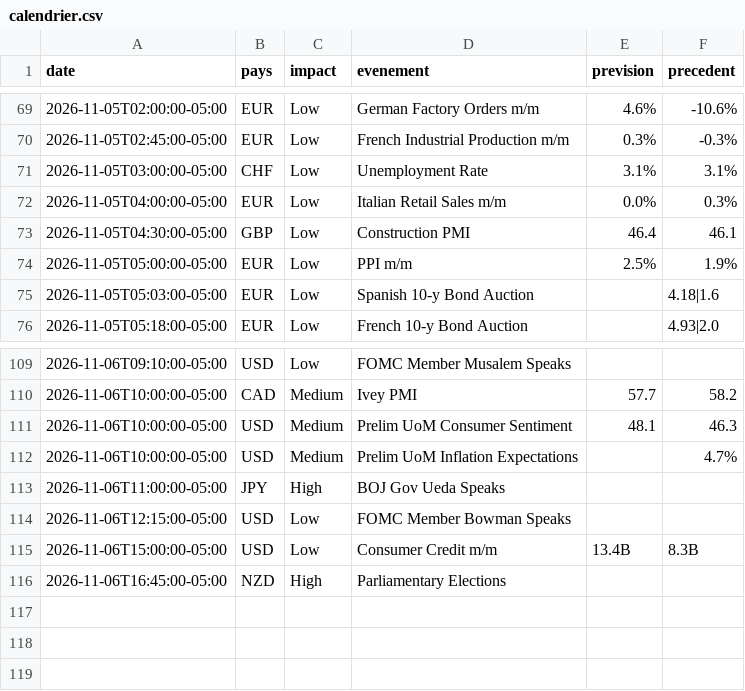
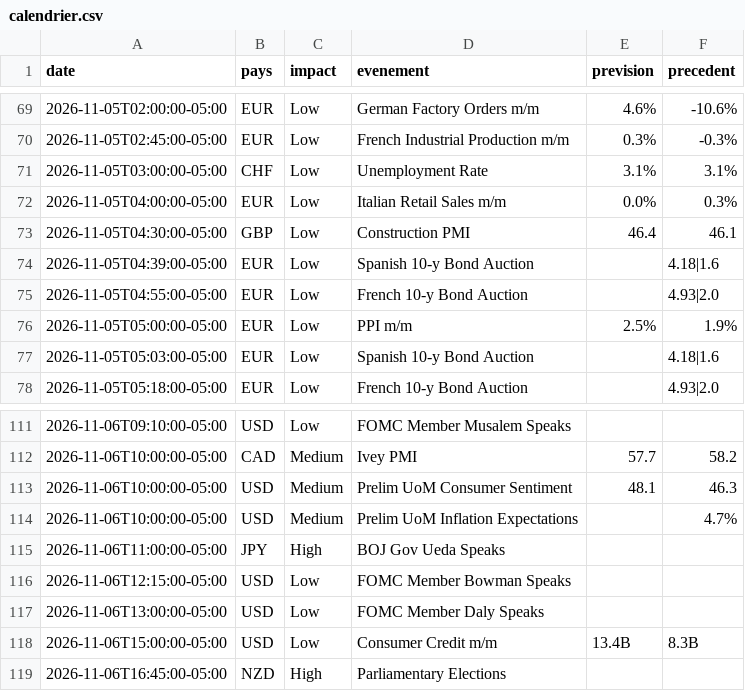
Before and after one commit to nnnnnnnnnn0/trading-or-, a CSV file: data/calendrier.csv, drawn as a sheet; only a part is shown, gaps mark what is left out; the diff names each change by its address in the sheet, - before the commit and + after, or states it on an @@ line.

```diff
--- a/data/calendrier.csv
+++ b/data/calendrier.csv
+row 74: 2026-11-05T04:39:00-05:00 | EUR | Low | Spanish 10-y Bond Auction |  | 4.18|1.6
+row 75: 2026-11-05T04:55:00-05:00 | EUR | Low | French 10-y Bond Auction |  | 4.93|2.0
+row 117: 2026-11-06T13:00:00-05:00 | USD | Low | FOMC Member Daly Speaks
```
Also changed, not shown: data/facteur_etf_or_gld.csv, data/facteur_sp500.csv, 14 other files.
